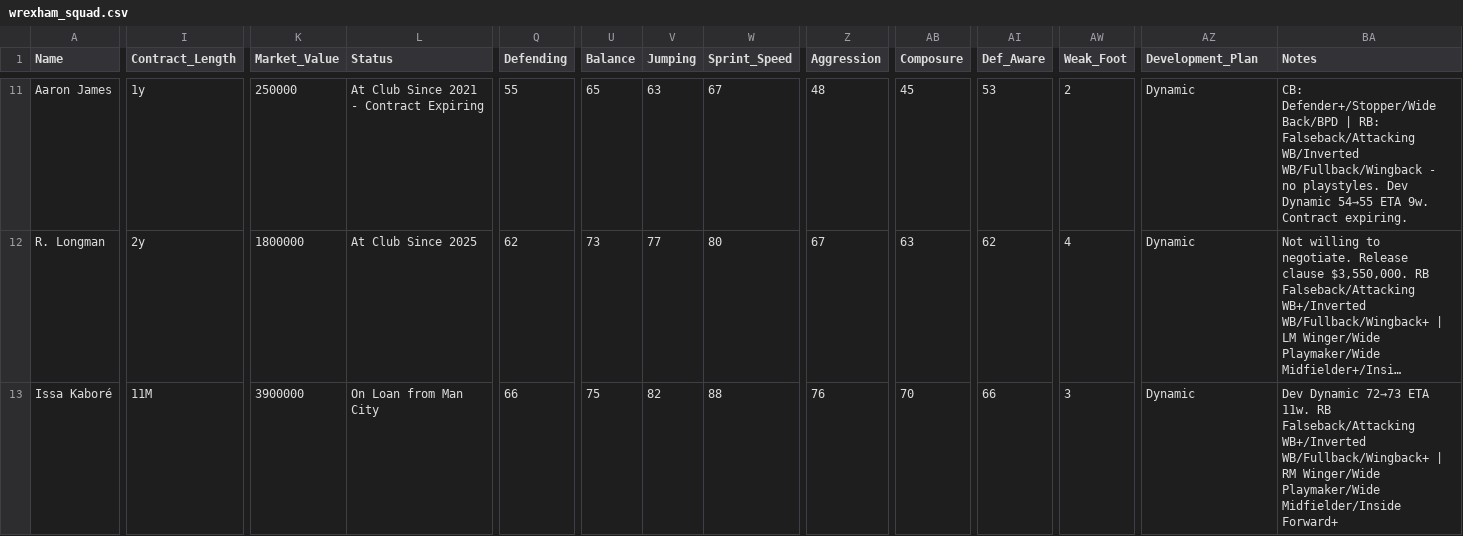
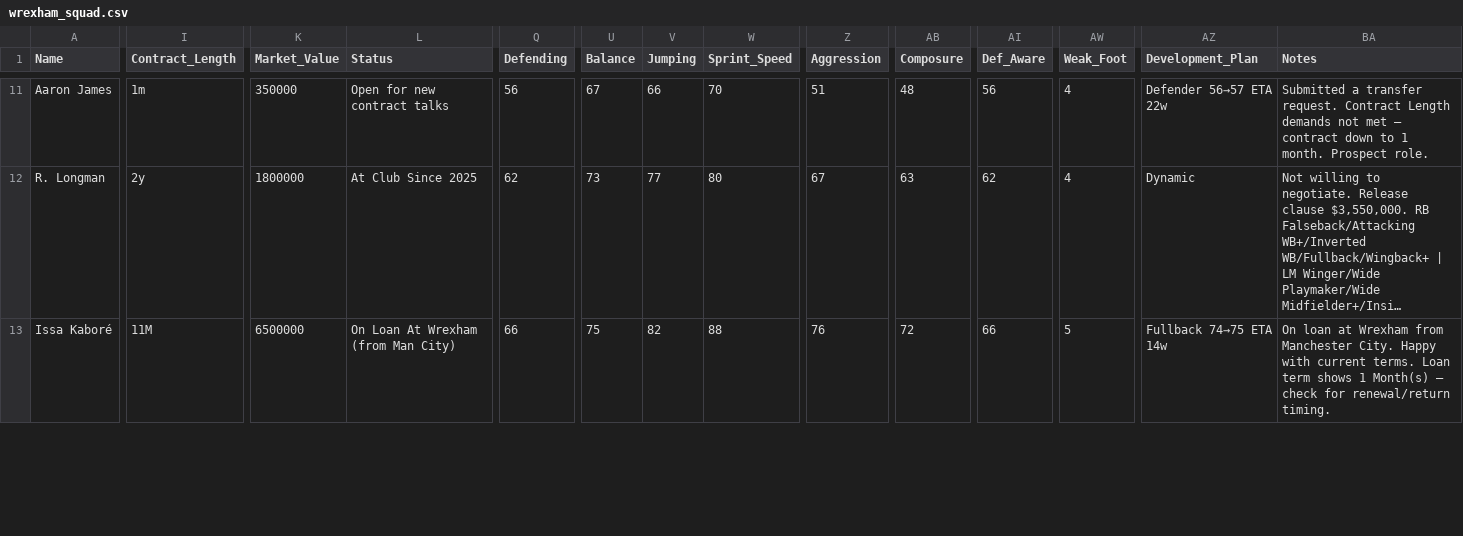
Before and after one commit to Gaunttk/Keeyvon-Jenkins-FC26-Manager-Career, a CSV file: wrexham_squad.csv, drawn as a sheet; only a part is shown, gaps mark what is left out; long unchanged cells end in …; the diff covers the shown part only; the diff names each change by its address in the sheet, - before the commit and + after, or states it on an @@ line.

Commit message:
Fill remaining defender/midfielder gap: Cleworth, Doyle, James, Amelia, Kabore, Ashfield
Full attribute/status/financial refresh for 6 of the 9 previously-stale
players. Aaron James flagged for urgent attention: submitted a transfer
request, contract down to 1 month, demands not met. Kabore's loan term
also shows 1 month - check for renewal timing. Ashfield confirmed 0 apps
on his Cheltenham loan so far.

Still outstanding: T. O'Connor, R. Longman, Elliot Lee - no screenshots
found in this batch, none yet this season.

Processed screenshots cleared.

```diff
--- a/wrexham_squad.csv
+++ b/wrexham_squad.csv
-I11 (Contract_Length): 1y
+I11 (Contract_Length): 1m
-K11 (Market_Value): 250000
+K11 (Market_Value): 350000
-L11 (Status): At Club Since 2021 - Contract Expiring
+L11 (Status): Open for new contract talks
-Q11 (Defending): 55
+Q11 (Defending): 56
-U11 (Balance): 65
+U11 (Balance): 67
-V11 (Jumping): 63
+V11 (Jumping): 66
-W11 (Sprint_Speed): 67
+W11 (Sprint_Speed): 70
-Z11 (Aggression): 48
+Z11 (Aggression): 51
-AB11 (Composure): 45
+AB11 (Composure): 48
-AI11 (Def_Aware): 53
+AI11 (Def_Aware): 56
-AW11 (Weak_Foot): 2
+AW11 (Weak_Foot): 4
-AZ11 (Development_Plan): Dynamic
+AZ11 (Development_Plan): Defender 56→57 ETA 22w
-BA11 (Notes): CB: Defender+/Stopper/Wide Back/BPD | RB: Falseback/Attacking WB/Inverted WB/Fullback/Wingback - no playstyles. Dev Dynamic 54→55 ETA 9w. Contract expiring.
+BA11 (Notes): Submitted a transfer request. Contract Length demands not met — contract down to 1 month. Prospect role.
-K13 (Market_Value): 3900000
+K13 (Market_Value): 6500000
-L13 (Status): On Loan from Man City
+L13 (Status): On Loan At Wrexham (from Man City)
-AB13 (Composure): 70
+AB13 (Composure): 72
-AW13 (Weak_Foot): 3
+AW13 (Weak_Foot): 5
-AZ13 (Development_Plan): Dynamic
+AZ13 (Development_Plan): Fullback 74→75 ETA 14w
-BA13 (Notes): Dev Dynamic 72→73 ETA 11w. RB Falseback/Attacking WB+/Inverted WB/Fullback/Wingback+ | RM Winger/Wide Playmaker/Wide Midfielder/Inside Forward+
+BA13 (Notes): On loan at Wrexham from Manchester City. Happy with current terms. Loan term shows 1 Month(s) — check for renewal/return timing.
```
Also changed, not shown: 97 edited cells elsewhere in this file, 45 other files.
